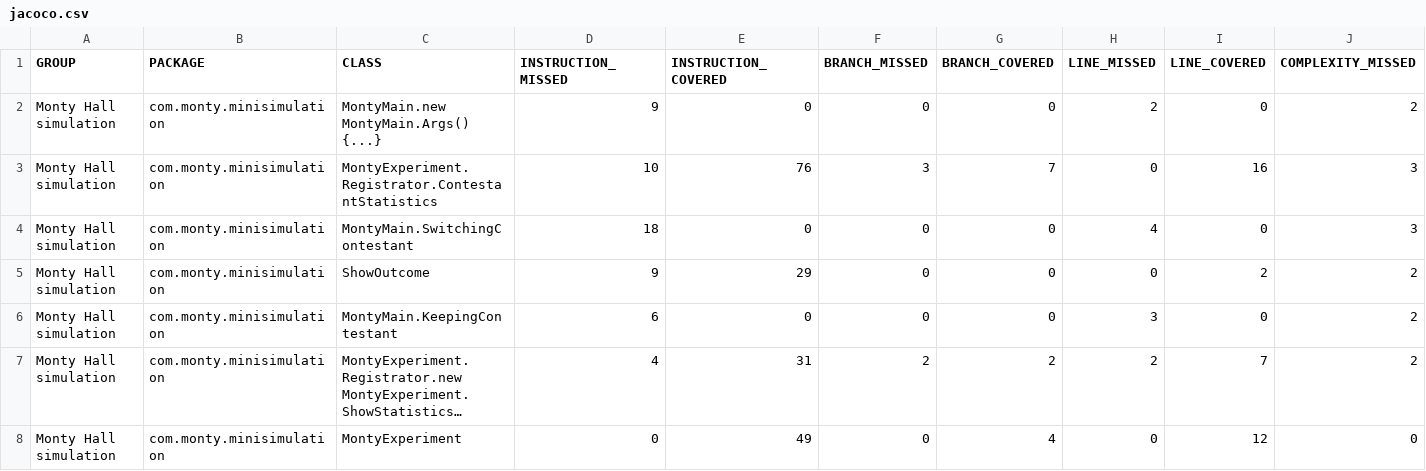
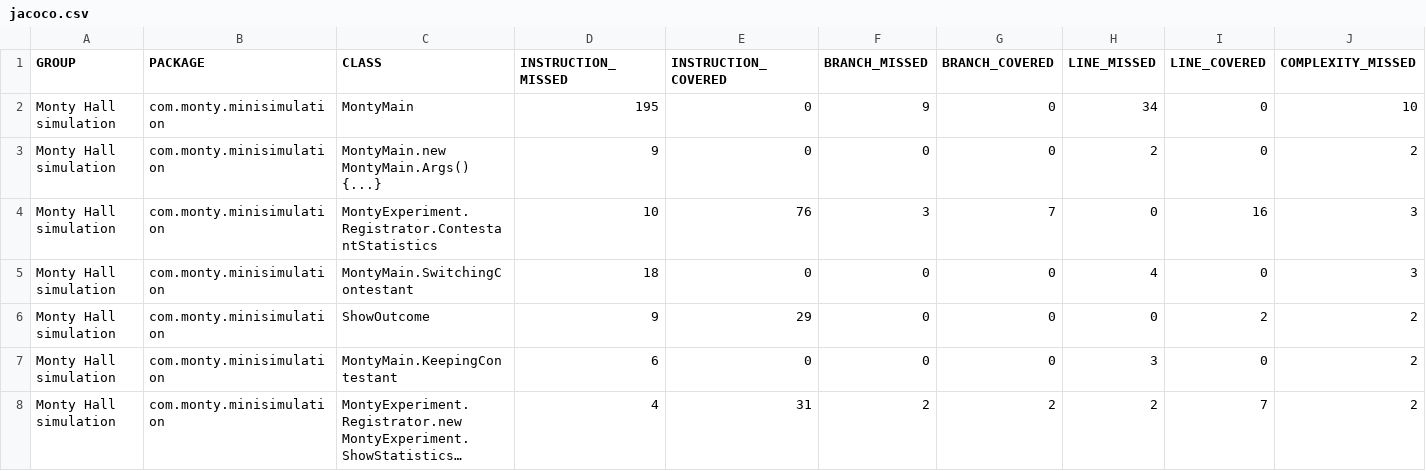
Before and after one commit to mikost/monty-hall-simulation, a CSV file: jacoco-it/jacoco.csv, drawn as a sheet; only a part is shown; the shorter side is filled out with more unchanged rows; long unchanged cells end in …; rows hold the shown columns only; the diff names each change by its address in the sheet, - before the commit and + after, or states it on an @@ line.

Commit message:
Site checkin for project Monty Hall simulation

```diff
--- a/jacoco-it/jacoco.csv
+++ b/jacoco-it/jacoco.csv
+row 2: Monty Hall simulation | com.monty.minisimulation | MontyMain | 195 | 0 | 9 | 0 | 34 | 0 | 10
```
Also changed, not shown: jacoco/jacoco.csv, 29 other files.
